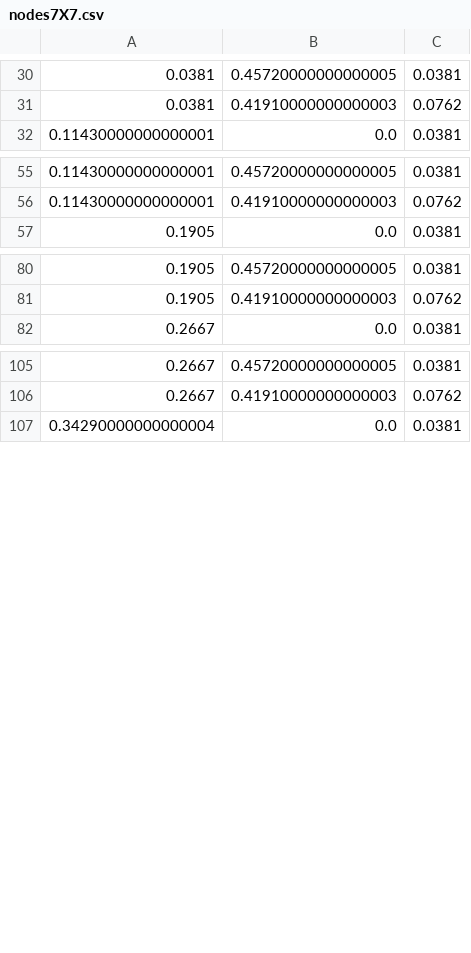
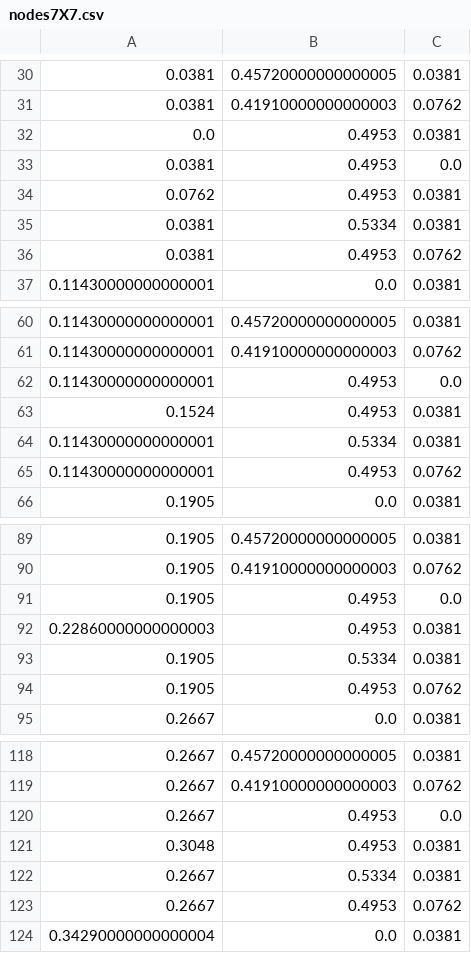
Before and after one commit to dcellucci/pfea, a CSV file: examples/experiments/ZEAL/nodes7X7.csv, drawn as a sheet; only a part is shown, gaps mark what is left out; the diff covers the shown part only.

```diff
--- a/examples/experiments/ZEAL/nodes7X7.csv
+++ b/examples/experiments/ZEAL/nodes7X7.csv
@@ -31,2 +31,7 @@
 "0.0381","0.41910000000000003","0.0762"
+"0.0","0.4953","0.0381"
+"0.0381","0.4953","0.0"
+"0.0762","0.4953","0.0381"
+"0.0381","0.5334","0.0381"
+"0.0381","0.4953","0.0762"
 "0.11430000000000001","0.0","0.0381"
@@ -56,2 +61,6 @@
 "0.11430000000000001","0.41910000000000003","0.0762"
+"0.11430000000000001","0.4953","0.0"
+"0.1524","0.4953","0.0381"
+"0.11430000000000001","0.5334","0.0381"
+"0.11430000000000001","0.4953","0.0762"
 "0.1905","0.0","0.0381"
@@ -81,2 +90,6 @@
 "0.1905","0.41910000000000003","0.0762"
+"0.1905","0.4953","0.0"
+"0.22860000000000003","0.4953","0.0381"
+"0.1905","0.5334","0.0381"
+"0.1905","0.4953","0.0762"
 "0.2667","0.0","0.0381"
@@ -106,2 +119,6 @@
 "0.2667","0.41910000000000003","0.0762"
+"0.2667","0.4953","0.0"
+"0.3048","0.4953","0.0381"
+"0.2667","0.5334","0.0381"
+"0.2667","0.4953","0.0762"
 "0.34290000000000004","0.0","0.0381"
```
Also changed, not shown: 37 added rows elsewhere in this file, examples/experiments/ZEAL/edges7X7.csv, 1 other file.
